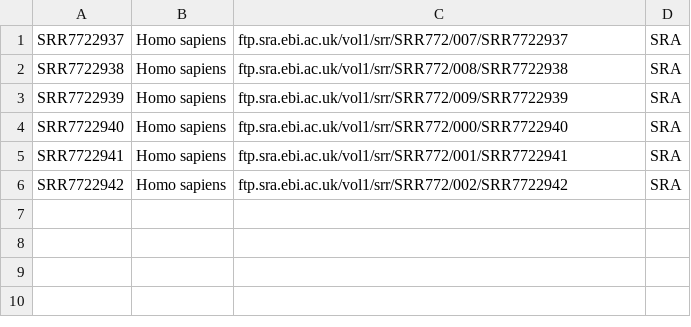
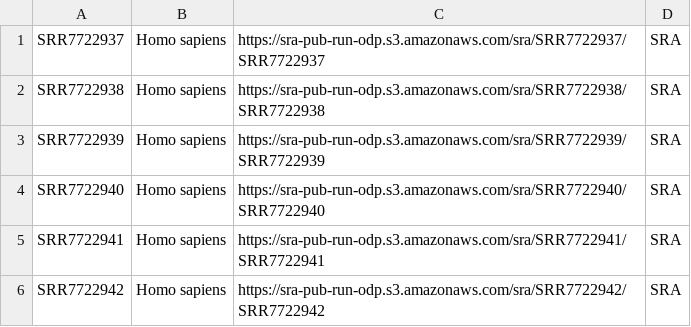
Before and after one commit to cellgeni/reprocess_public_10x, a TSV file: test_data/GSE117988/GSE117988.parsed.tsv, drawn as a sheet.

Commit message:
Update GSE117988 data files to use HTTPS URLs instead of FTP

```diff
--- a/test_data/GSE117988/GSE117988.parsed.tsv
+++ b/test_data/GSE117988/GSE117988.parsed.tsv
@@ -1,6 +1,6 @@
-SRR7722937	Homo sapiens	ftp.sra.ebi.ac.uk/vol1/srr/SRR772/007/SRR7722937	SRA
-SRR7722938	Homo sapiens	ftp.sra.ebi.ac.uk/vol1/srr/SRR772/008/SRR7722938	SRA
-SRR7722939	Homo sapiens	ftp.sra.ebi.ac.uk/vol1/srr/SRR772/009/SRR7722939	SRA
-SRR7722940	Homo sapiens	ftp.sra.ebi.ac.uk/vol1/srr/SRR772/000/SRR7722940	SRA
-SRR7722941	Homo sapiens	ftp.sra.ebi.ac.uk/vol1/srr/SRR772/001/SRR7722941	SRA
-SRR7722942	Homo sapiens	ftp.sra.ebi.ac.uk/vol1/srr/SRR772/002/SRR7722942	SRA
+SRR7722937	Homo sapiens	https://sra-pub-run-odp.s3.amazonaws.com/sra/SRR7722937/SRR7722937	SRA
+SRR7722938	Homo sapiens	https://sra-pub-run-odp.s3.amazonaws.com/sra/SRR7722938/SRR7722938	SRA
+SRR7722939	Homo sapiens	https://sra-pub-run-odp.s3.amazonaws.com/sra/SRR7722939/SRR7722939	SRA
+SRR7722940	Homo sapiens	https://sra-pub-run-odp.s3.amazonaws.com/sra/SRR7722940/SRR7722940	SRA
+SRR7722941	Homo sapiens	https://sra-pub-run-odp.s3.amazonaws.com/sra/SRR7722941/SRR7722941	SRA
+SRR7722942	Homo sapiens	https://sra-pub-run-odp.s3.amazonaws.com/sra/SRR7722942/SRR7722942	SRA
```
Also changed, not shown: 1 other file.
